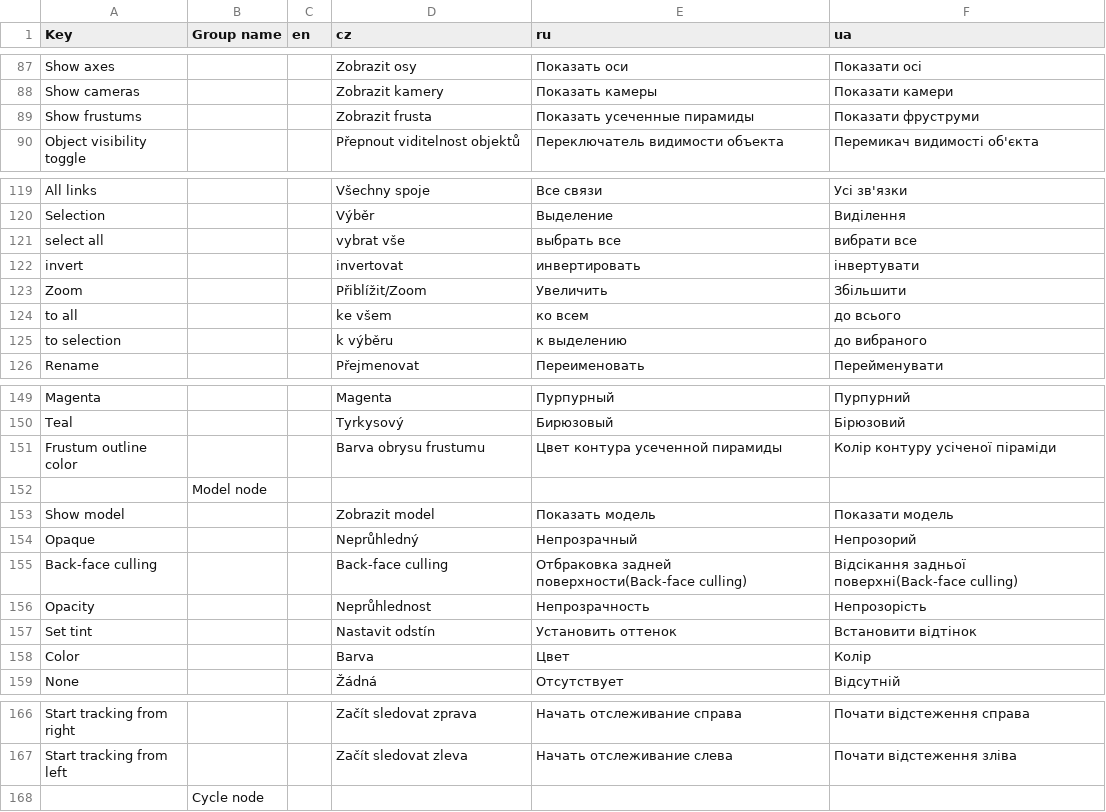
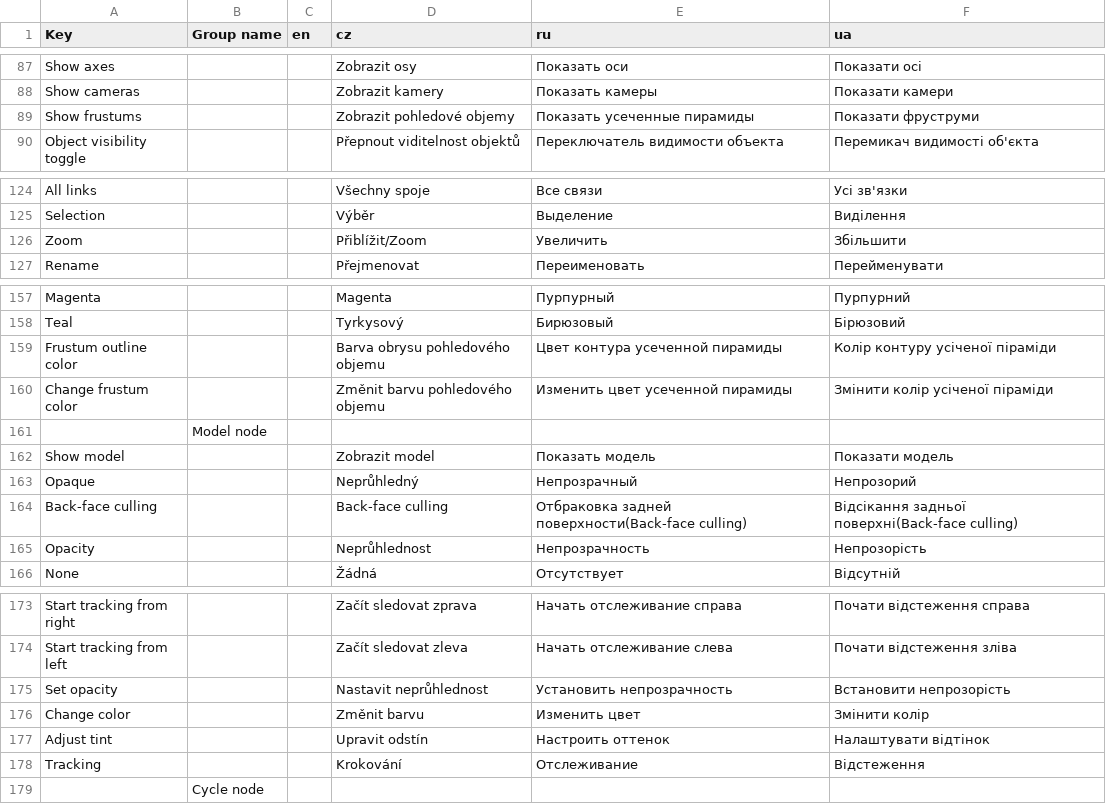
Before and after one commit to i3t-tool/i3t, a CSV file: Data/Localization/localization.csv, drawn as a sheet; only a part is shown, gaps mark what is left out; the diff covers the shown part only.

```diff
--- a/Data/Localization/localization.csv
+++ b/Data/Localization/localization.csv
@@ -88,3 +88,3 @@ Show axes,,,Zobrazit osy,Показать оси,Показати осі
 Show cameras,,,Zobrazit kamery,Показать камеры,Показати камери
-Show frustums,,,Zobrazit frusta,Показать усеченные пирамиды,Показати фруструми
+Show frustums,,,Zobrazit pohledové objemy,Показать усеченные пирамиды,Показати фруструми
 Object visibility toggle,,,Přepnout viditelnost objektů,Переключатель видимости объекта,Перемикач видимості об'єкта
@@ -120,7 +125,3 @@ All links,,,Všechny spoje,Все связи,Усі зв'язки
 Selection,,,Výběr,Выделение,Виділення
-select all,,,vybrat vše,выбрать все,вибрати все
-invert,,,invertovat,инвертировать,інвертувати
 Zoom,,,Přiblížit/Zoom,Увеличить,Збільшити
-to all,,,ke všem,ко всем,до всього
-to selection,,,k výběru,к выделению,до вибраного
 Rename,,,Přejmenovat,Переименовать,Перейменувати
@@ -150,3 +158,4 @@ Magenta,,,Magenta,Пурпурный,Пурпурний
 Teal,,,Tyrkysový,Бирюзовый,Бірюзовий
-Frustum outline color,,,Barva obrysu frustumu,Цвет контура усеченной пирамиды,Колір контуру усіченої піраміди
+Frustum outline color,,,Barva obrysu pohledového objemu,Цвет контура усеченной пирамиды,Колір контуру усіченої піраміди
+Change frustum color,,,Změnit barvu pohledového objemu,Изменить цвет усеченной пирамиды,Змінити колір усіченої піраміди
 ,Model node,,,,
@@ -156,4 +165,2 @@ Back-face culling,,,Back-face culling,Отбраковка задней пове
 Opacity,,,Neprůhlednost,Непрозрачность,Непрозорість
-Set tint,,,Nastavit odstín,Установить оттенок,Встановити відтінок
-Color,,,Barva,Цвет,Колір
 None,,,Žádná,Отсутствует,Відсутній
@@ -167,2 +174,6 @@ Start tracking from right,,,Začít sledovat zprava,Начать отслежи
 Start tracking from left,,,Začít sledovat zleva,Начать отслеживание слева,Почати відстеження зліва
+Set opacity,,,Nastavit neprůhlednost,Установить непрозрачность,Встановити непрозорість
+Change color,,,Změnit barvu,Изменить цвет,Змінити колір
+Adjust tint,,,Upravit odstín,Настроить оттенок,Налаштувати відтінок
+Tracking,,,Krokování,Отслеживание,Відстеження
 ,Cycle node,,,,
```
Also changed, not shown: 13 added rows, 1 removed row and 4 edited cells elsewhere in this file, 4 other files.
